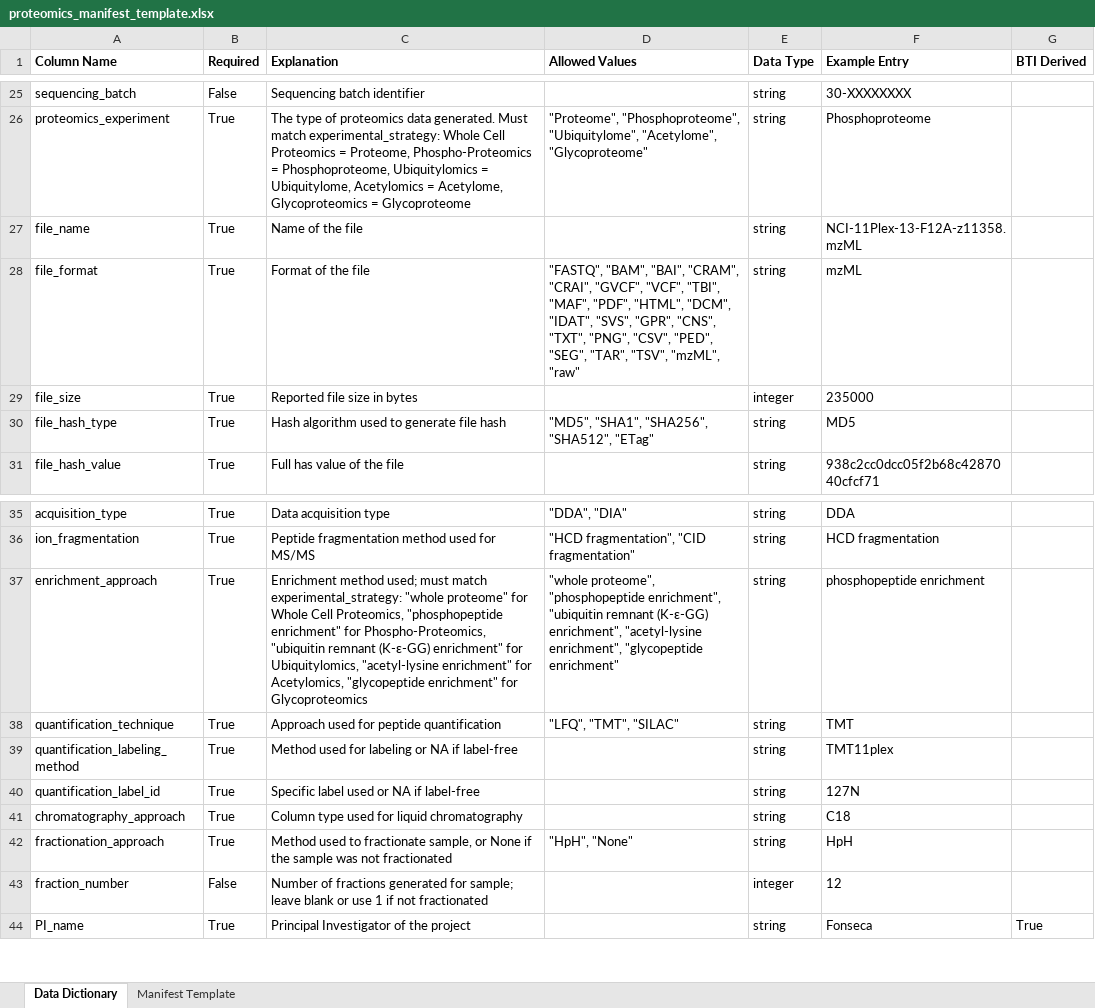
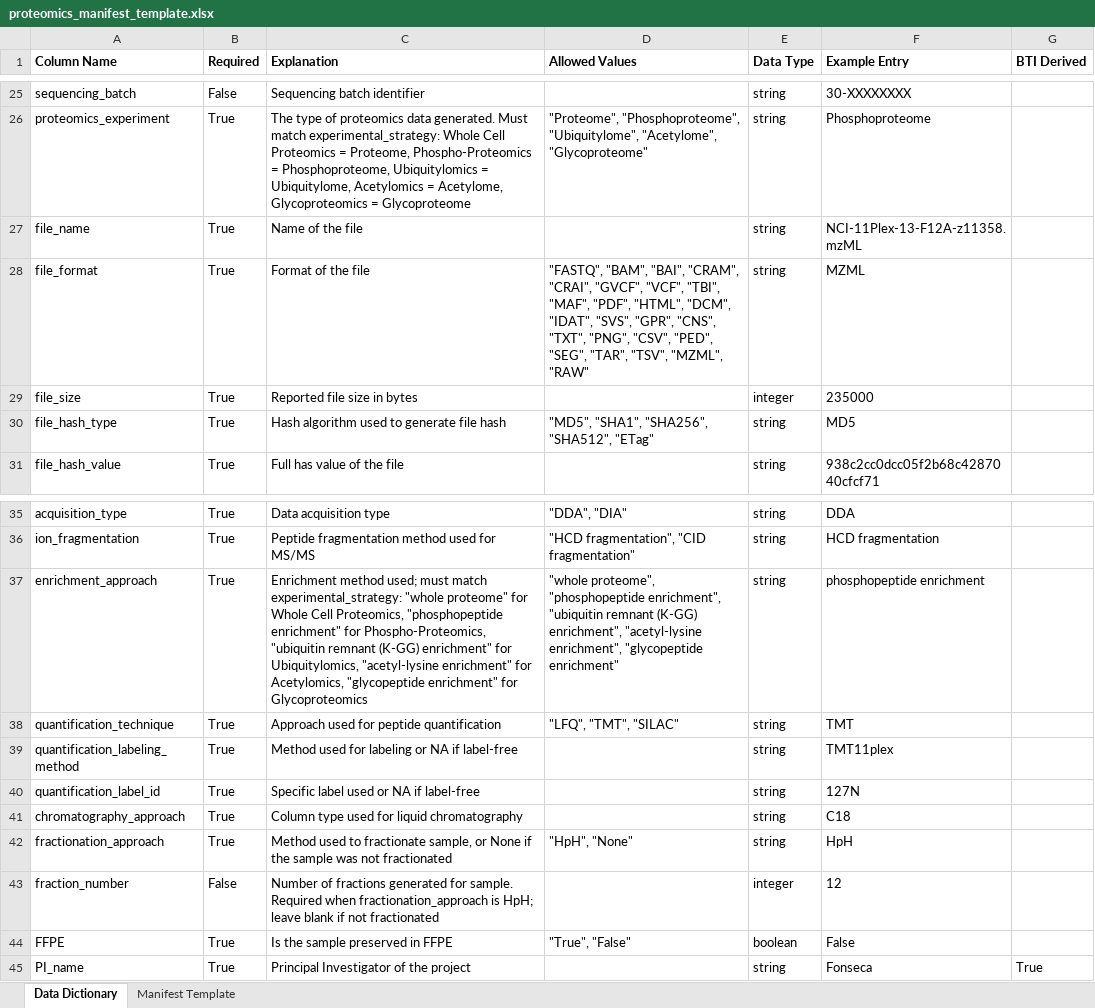
Before and after one commit to childrens-bti/manifest-template, an Excel workbook: excel_templates/proteomics_manifest_template.xlsx, sheet Data Dictionary, drawn as a sheet; only a part is shown, gaps mark what is left out; values as stored, in another font and other column widths than the file's, no borders; the diff names each change by its address in the sheet, - before the commit and + after, or states it on an @@ line.

```diff
--- a/excel_templates/proteomics_manifest_template.xlsx (sheet Data Dictionary)
+++ b/excel_templates/proteomics_manifest_template.xlsx (sheet Data Dictionary)
-D28 (Allowed Values): …"TAR", "TSV", "mzML", "raw"
+D28 (Allowed Values): …"TAR", "TSV", "MZML", "RAW"
-F28 (Example Entry): mzML
+F28 (Example Entry): MZML
-C37 (Explanation): …"ubiquitin remnant (K-ε-GG) enrichment" for…
+C37 (Explanation): …"ubiquitin remnant (K-GG) enrichment" for…
-D37 (Allowed Values): …"ubiquitin remnant (K-ε-GG) enrichment", "acetyl-lysine…
+D37 (Allowed Values): …"ubiquitin remnant (K-GG) enrichment", "acetyl-lysine…
-C43 (Explanation): …generated for sample; leave blank or use 1 if not…
+C43 (Explanation): …generated for sample. Required when fractionation_approach is HpH; leave blank if not…
+row 44: FFPE | True | Is the sample preserved in FFPE | "True", "False" | boolean | False
```
Also changed, not shown: sheet Manifest Template, excel_templates/immunopeptidomics_manifest_template.xlsx, excel_templates/methylation_manifest_template.xlsx, 6 other files.
